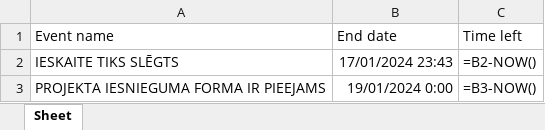
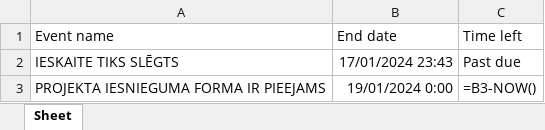
Before and after one commit to aleksandrsbaranovskis4/lietpr-aut-proj-darbs, an Excel workbook: planned_events.xlsx, sheet Sheet, drawn as a sheet; values as stored, in another font and other column widths than the file's, no borders; formulas without a stored value are shown as written; the diff names each change by its address in the sheet, - before the commit and + after, or states it on an @@ line.

```diff
--- a/planned_events.xlsx (sheet Sheet)
+++ b/planned_events.xlsx (sheet Sheet)
-C2 (Time left): =B2-NOW()
+C2 (Time left): Past due
```
Also changed, not shown: 2 other files.
